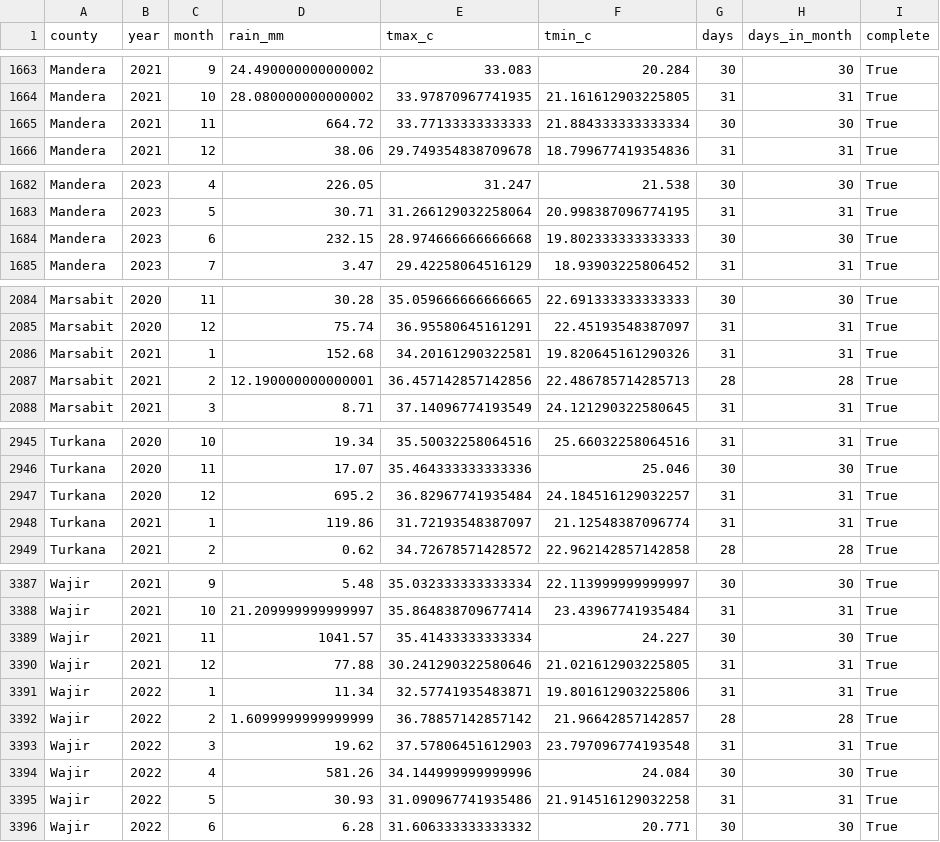
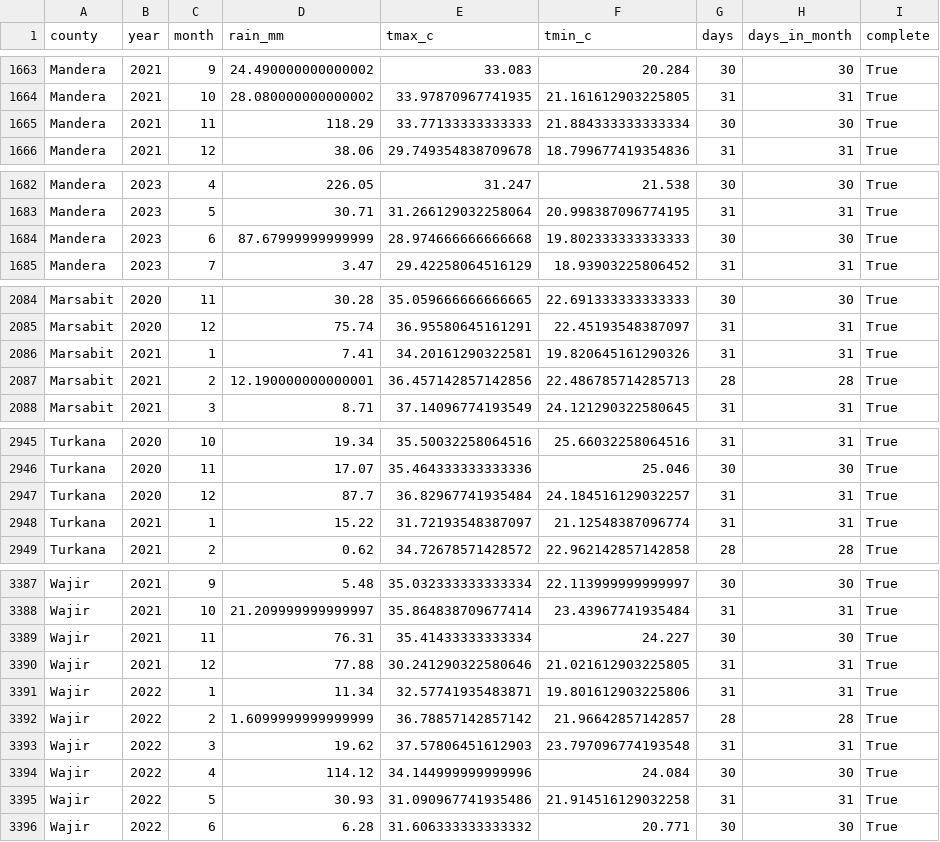
Before and after one commit to PatrickWangai/ukame-watch, a CSV file: data/processed/monthly.csv, drawn as a sheet; only a part is shown, gaps mark what is left out; the diff covers the shown part only.

```diff
--- a/data/processed/monthly.csv
+++ b/data/processed/monthly.csv
@@ -1664,3 +1664,3 @@ Mandera,2021,9,24.490000000000002,33.083,20.284,30,30,True
 Mandera,2021,10,28.080000000000002,33.97870967741935,21.161612903225805,31,31,True
-Mandera,2021,11,664.72,33.77133333333333,21.884333333333334,30,30,True
+Mandera,2021,11,118.29,33.77133333333333,21.884333333333334,30,30,True
 Mandera,2021,12,38.06,29.749354838709678,18.799677419354836,31,31,True
@@ -1683,3 +1683,3 @@ Mandera,2023,4,226.05,31.247,21.538,30,30,True
 Mandera,2023,5,30.71,31.266129032258064,20.998387096774195,31,31,True
-Mandera,2023,6,232.15,28.974666666666668,19.802333333333333,30,30,True
+Mandera,2023,6,87.67999999999999,28.974666666666668,19.802333333333333,30,30,True
 Mandera,2023,7,3.47,29.42258064516129,18.93903225806452,31,31,True
@@ -2085,3 +2085,3 @@ Marsabit,2020,11,30.28,35.059666666666665,22.691333333333333,30,30,True
 Marsabit,2020,12,75.74,36.95580645161291,22.45193548387097,31,31,True
-Marsabit,2021,1,152.68,34.20161290322581,19.820645161290326,31,31,True
+Marsabit,2021,1,7.41,34.20161290322581,19.820645161290326,31,31,True
 Marsabit,2021,2,12.190000000000001,36.457142857142856,22.486785714285713,28,28,True
@@ -2946,4 +2946,4 @@ Turkana,2020,10,19.34,35.50032258064516,25.66032258064516,31,31,True
 Turkana,2020,11,17.07,35.464333333333336,25.046,30,30,True
-Turkana,2020,12,695.2,36.82967741935484,24.184516129032257,31,31,True
-Turkana,2021,1,119.86,31.72193548387097,21.12548387096774,31,31,True
+Turkana,2020,12,87.7,36.82967741935484,24.184516129032257,31,31,True
+Turkana,2021,1,15.22,31.72193548387097,21.12548387096774,31,31,True
 Turkana,2021,2,0.62,34.72678571428572,22.962142857142858,28,28,True
@@ -3388,3 +3388,3 @@ Wajir,2021,9,5.48,35.032333333333334,22.113999999999997,30,30,True
 Wajir,2021,10,21.209999999999997,35.864838709677414,23.43967741935484,31,31,True
-Wajir,2021,11,1041.57,35.41433333333334,24.227,30,30,True
+Wajir,2021,11,76.31,35.41433333333334,24.227,30,30,True
 Wajir,2021,12,77.88,30.241290322580646,21.021612903225805,31,31,True
@@ -3393,3 +3393,3 @@ Wajir,2022,2,1.6099999999999999,36.78857142857142,21.96642857142857,28,28,True
 Wajir,2022,3,19.62,37.57806451612903,23.797096774193548,31,31,True
-Wajir,2022,4,581.26,34.144999999999996,24.084,30,30,True
+Wajir,2022,4,114.12,34.144999999999996,24.084,30,30,True
 Wajir,2022,5,30.93,31.090967741935486,21.914516129032258,31,31,True
```
Also changed, not shown: 1 edited cell elsewhere in this file, data/processed/annual.csv, data/processed/outlook_skill.csv, 29 other files.
